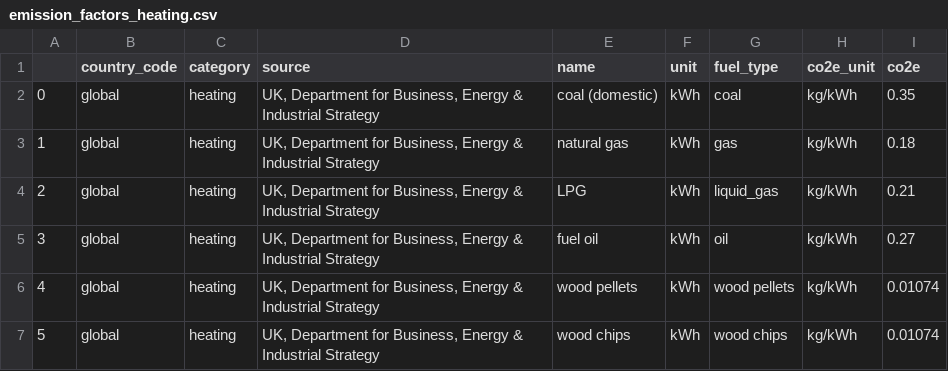
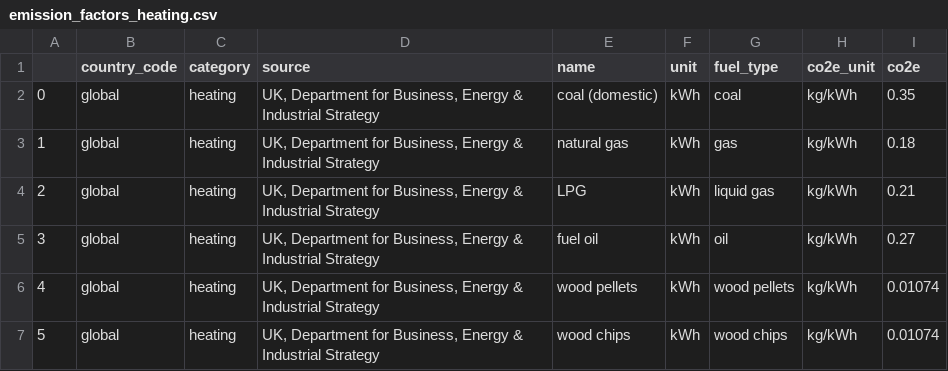
Before and after one commit to pledge4future/co2calculator, a CSV file: co2calculator/data/emission_factors_heating.csv, drawn as a sheet.

Commit message:
data: rename fuel types in emission factors and conversion factors for heating so they are the same

```diff
--- a/co2calculator/data/emission_factors_heating.csv
+++ b/co2calculator/data/emission_factors_heating.csv
@@ -3,3 +3,3 @@
 1,global,heating,"UK, Department for Business, Energy & Industrial Strategy",natural gas,kWh,gas,kg/kWh,0.18
-2,global,heating,"UK, Department for Business, Energy & Industrial Strategy",LPG,kWh,liquid_gas,kg/kWh,0.21
+2,global,heating,"UK, Department for Business, Energy & Industrial Strategy",LPG,kWh,liquid gas,kg/kWh,0.21
 3,global,heating,"UK, Department for Business, Energy & Industrial Strategy",fuel oil,kWh,oil,kg/kWh,0.27
```
Also changed, not shown: 1 other file.
